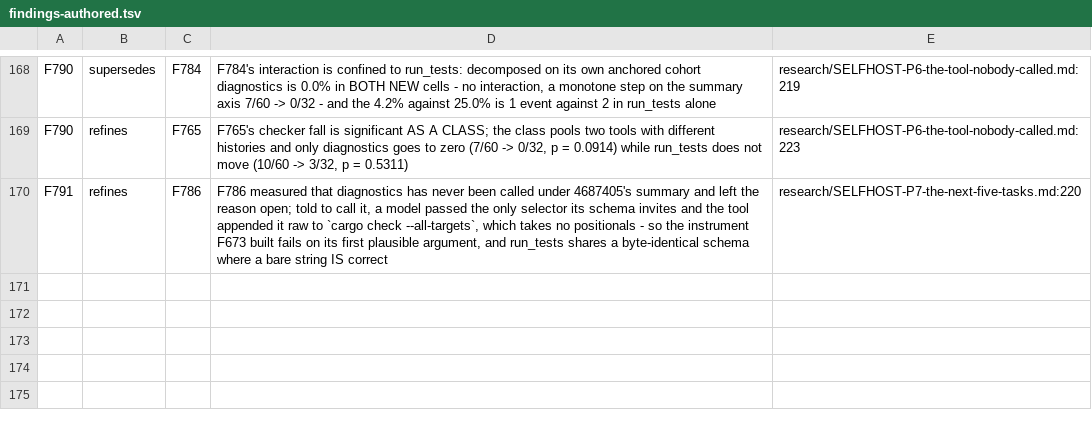
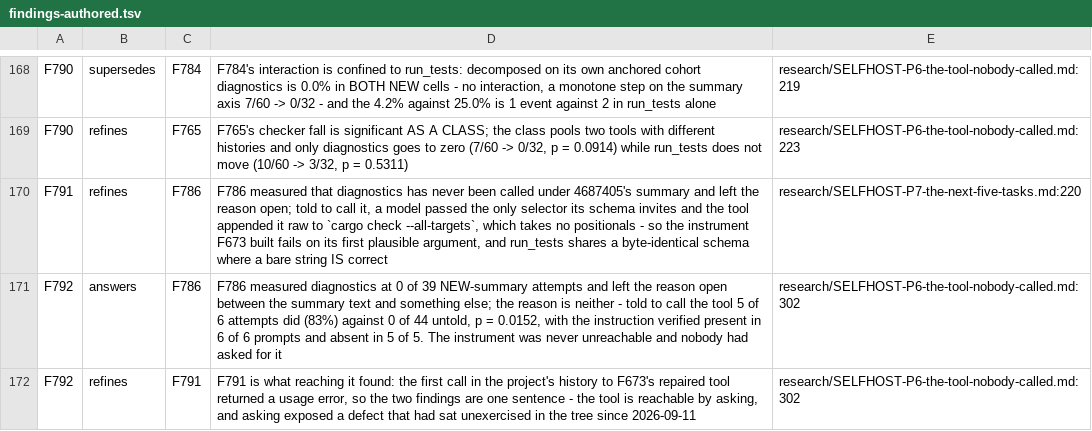
Before and after one commit to mrdushidush/abcc-research, a TSV file: research/findings-authored.tsv, drawn as a sheet; only a part is shown, gaps mark what is left out; the diff names each change by its address in the sheet, - before the commit and + after, or states it on an @@ line.

```diff
--- a/research/findings-authored.tsv
+++ b/research/findings-authored.tsv
+row 171: F792 | answers | F786 | F786 measured diagnostics at 0 of 39 NEW-summary attempts and left the reason open between the summary text and something else; the reason is neither - told to call the tool 5 of 6 attempts did (83%) against 0 of 44 untold, p = 0.0152, with the instruction verified present in 6 of 6 prompts and absent in 5 of 5. The instrument was never unreachable and nobody had asked for it | research/SELFHOST-P6-the-tool-nobody-called.md:302
+row 172: F792 | refines | F791 | F791 is what reaching it found: the first call in the project's history to F673's repaired tool returned a usage error, so the two findings are one sentence - the tool is reachable by asking, and asking exposed a defect that had sat unexercised in the tree since 2026-09-11 | research/SELFHOST-P6-the-tool-nobody-called.md:302
```
Also changed, not shown: 2 other files.
